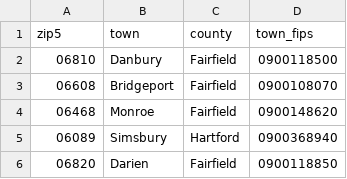
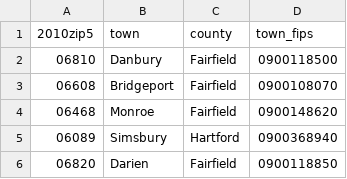
Before and after one commit to CT-Data-Collaborative/ct-zip-to-town, a CSV file: data/2010zip-to-town.csv (was data/zip2town.csv), drawn as a sheet; only a part is shown.

Commit message:
Update and rename zip2town.csv to 2010zip-to-town.csv

```diff
--- a/data/zip2town.csv
+++ b/data/2010zip-to-town.csv
@@ -1,2 +1,2 @@
-zip5,town,county,town_fips
+2010zip5,town,county,town_fips
 "06810",Danbury,Fairfield,"0900118500"
```
